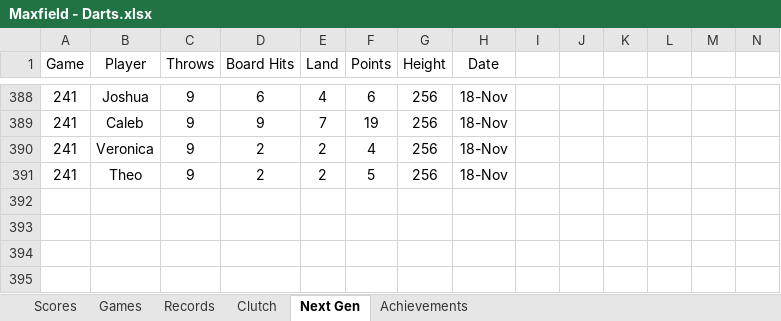
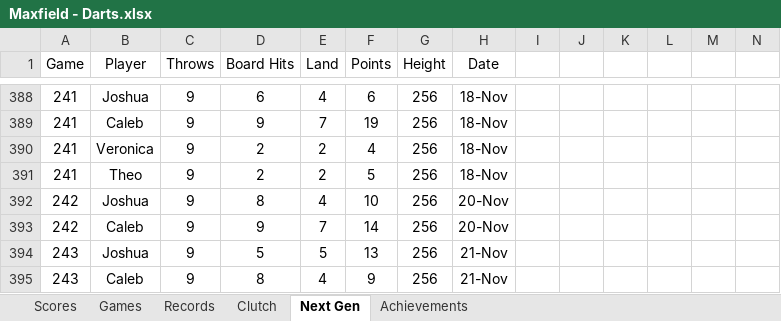
Before and after one commit to CalebSkinner1/DartsAnalysis, an Excel workbook: Maxfield - Darts.xlsx, sheet Next Gen, drawn as a sheet; only a part is shown, gaps mark what is left out; values as stored, in another font and other column widths than the file's, no borders; charts and pictures and table styles not drawn; rows hold the shown columns only; the diff names each change by its address in the sheet, - before the commit and + after, or states it on an @@ line.

```diff
--- a/Maxfield - Darts.xlsx (sheet Next Gen)
+++ b/Maxfield - Darts.xlsx (sheet Next Gen)
+row 392: 242 | Joshua | 9 | 8 | 4 | 10 | 256 | 20-Nov
+row 393: 242 | Caleb | 9 | 9 | 7 | 14 | 256 | 20-Nov
+row 394: 243 | Joshua | 9 | 5 | 5 | 13 | 256 | 21-Nov
+row 395: 243 | Caleb | 9 | 8 | 4 | 9 | 256 | 21-Nov
```
Also changed, not shown: sheet Scores, charts or pictures.
